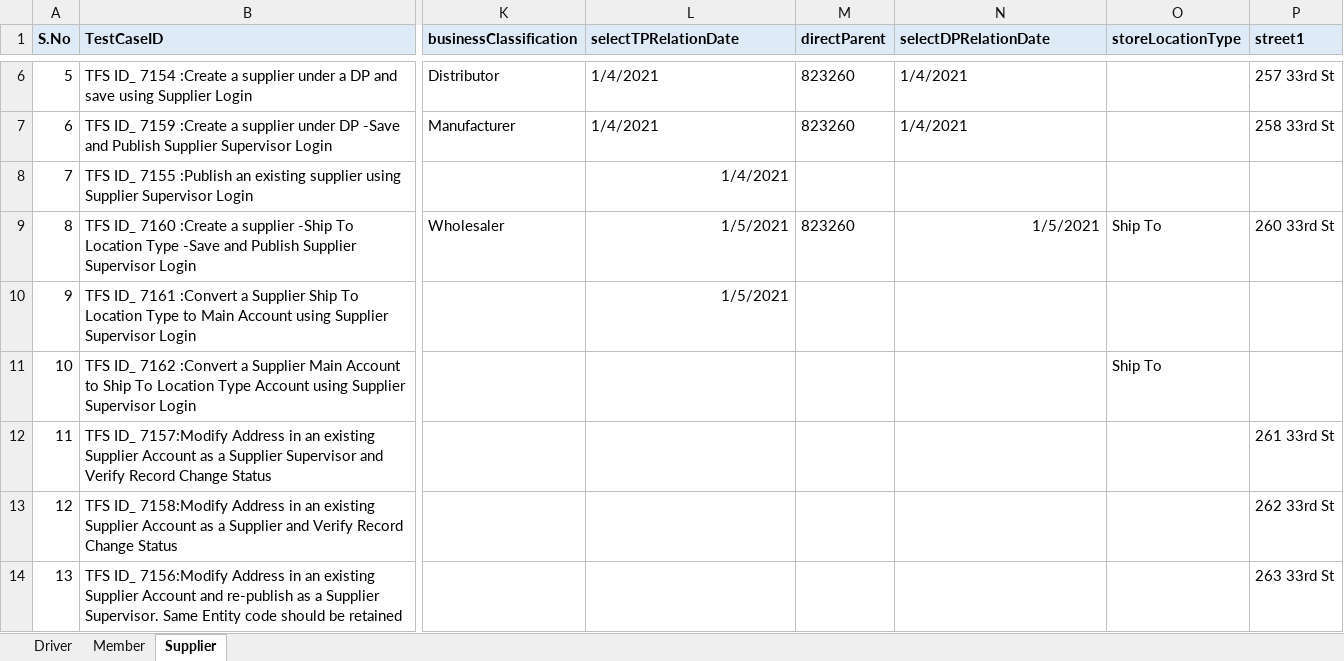
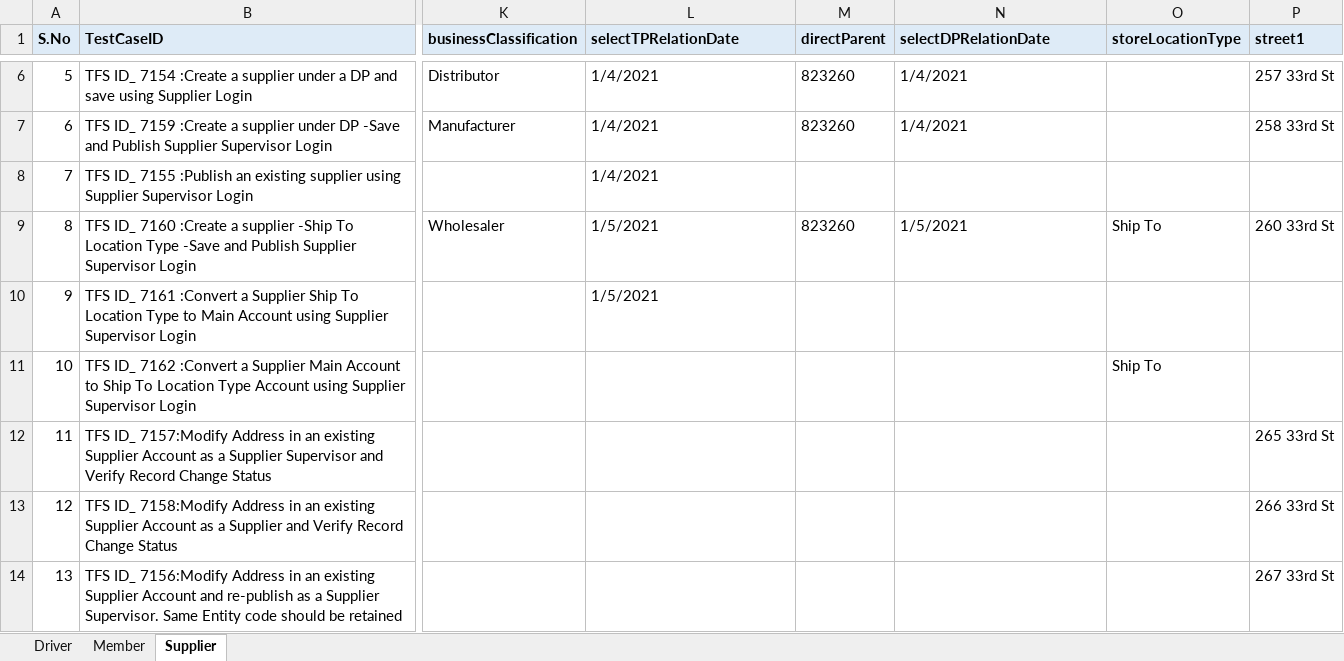
Before and after one commit to GomathiPriya20/Dynamics-CRM-Stage, an Excel workbook: TestNG/data/MasterData.xlsx, sheet Supplier, drawn as a sheet; only a part is shown, gaps mark what is left out; values as stored, in another font and other column widths than the file's, no borders; the diff names each change by its address in the sheet, - before the commit and + after, or states it on an @@ line.

Commit message:
Member and supplier test cases - fixed

```diff
--- a/TestNG/data/MasterData.xlsx (sheet Supplier)
+++ b/TestNG/data/MasterData.xlsx (sheet Supplier)
-L8:L10 alignment: right
+L8:L10 alignment: left
-N9 alignment: right
+N9 alignment: left
-P12 (street1): 261 33rd St
+P12 (street1): 265 33rd St
-P13 (street1): 262 33rd St
+P13 (street1): 266 33rd St
-P14 (street1): 263 33rd St
+P14 (street1): 267 33rd St
```
Also changed, not shown: sheet Member, sheet Driver, 41 other files.
